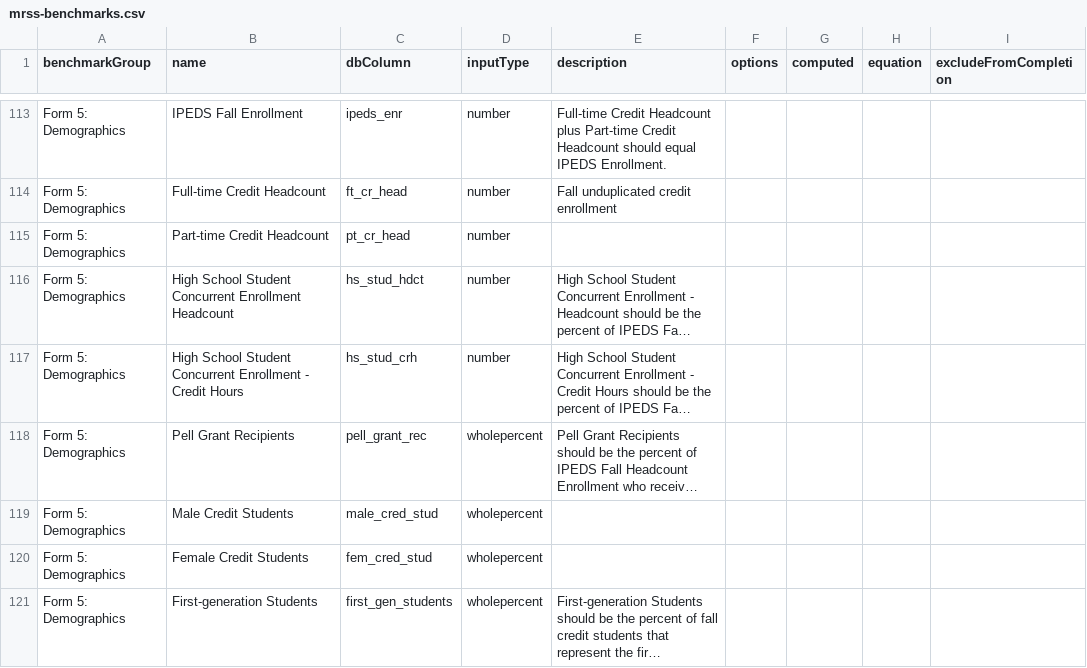
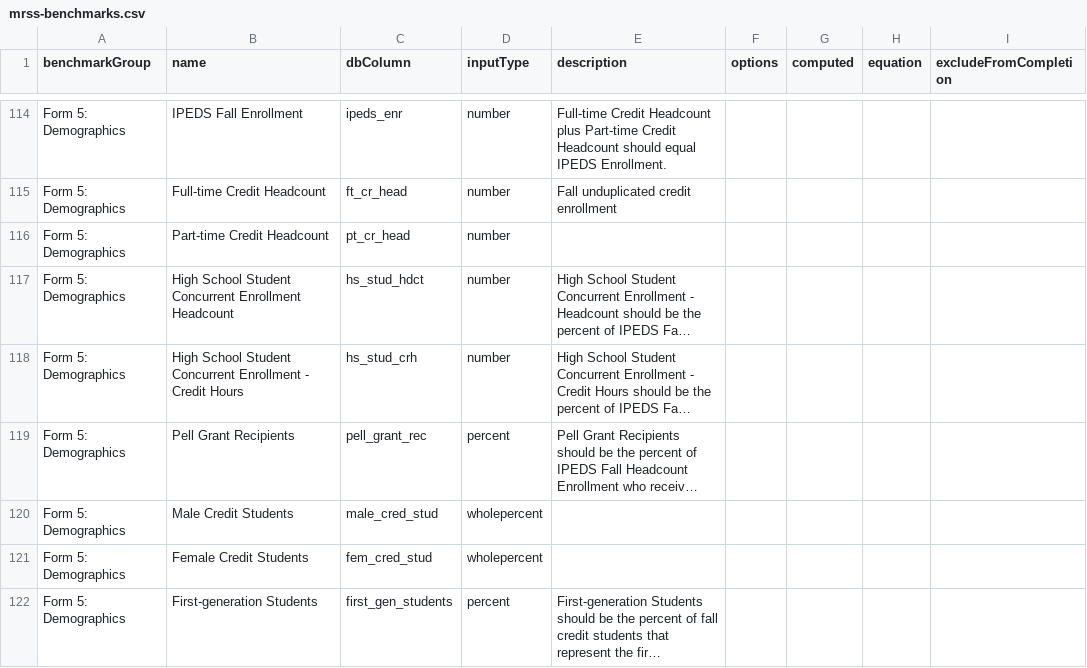
Before and after one commit to personman/mrss, a CSV file: data/imports/mrss-benchmarks.csv, drawn as a sheet; only a part is shown, gaps mark what is left out; long unchanged cells end in …; addresses are those after the commit; the diff covers the shown part only; the diff names each change by its address in the sheet, - before the commit and + after, or states it on an @@ line.

```diff
--- a/data/imports/mrss-benchmarks.csv
+++ b/data/imports/mrss-benchmarks.csv
-D119 (inputType): wholepercent
+D119 (inputType): percent
-D122 (inputType): wholepercent
+D122 (inputType): percent
```
Also changed, not shown: 1 added row and 15 edited cells elsewhere in this file, 3 other files.
